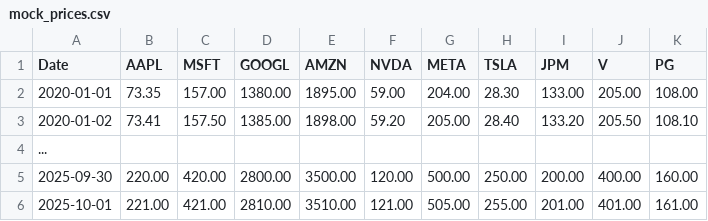
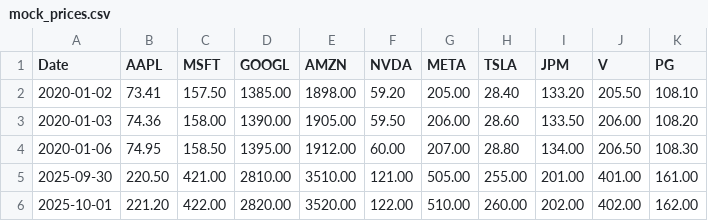
Before and after one commit to Nrutseab/quant-edge-screener, a CSV file: data/mock_prices.csv, drawn as a sheet.

Commit message:
Update mock_prices.csv

```diff
--- a/data/mock_prices.csv
+++ b/data/mock_prices.csv
@@ -1,6 +1,6 @@
 Date,AAPL,MSFT,GOOGL,AMZN,NVDA,META,TSLA,JPM,V,PG
-2020-01-01,73.35,157.00,1380.00,1895.00,59.00,204.00,28.30,133.00,205.00,108.00
 2020-01-02,73.41,157.50,1385.00,1898.00,59.20,205.00,28.40,133.20,205.50,108.10
-...
-2025-09-30,220.00,420.00,2800.00,3500.00,120.00,500.00,250.00,200.00,400.00,160.00
-2025-10-01,221.00,421.00,2810.00,3510.00,121.00,505.00,255.00,201.00,401.00,161.00
+2020-01-03,74.36,158.00,1390.00,1905.00,59.50,206.00,28.60,133.50,206.00,108.20
+2020-01-06,74.95,158.50,1395.00,1912.00,60.00,207.00,28.80,134.00,206.50,108.30
+2025-09-30,220.50,421.00,2810.00,3510.00,121.00,505.00,255.00,201.00,401.00,161.00
+2025-10-01,221.20,422.00,2820.00,3520.00,122.00,510.00,260.00,202.00,402.00,162.00
```
